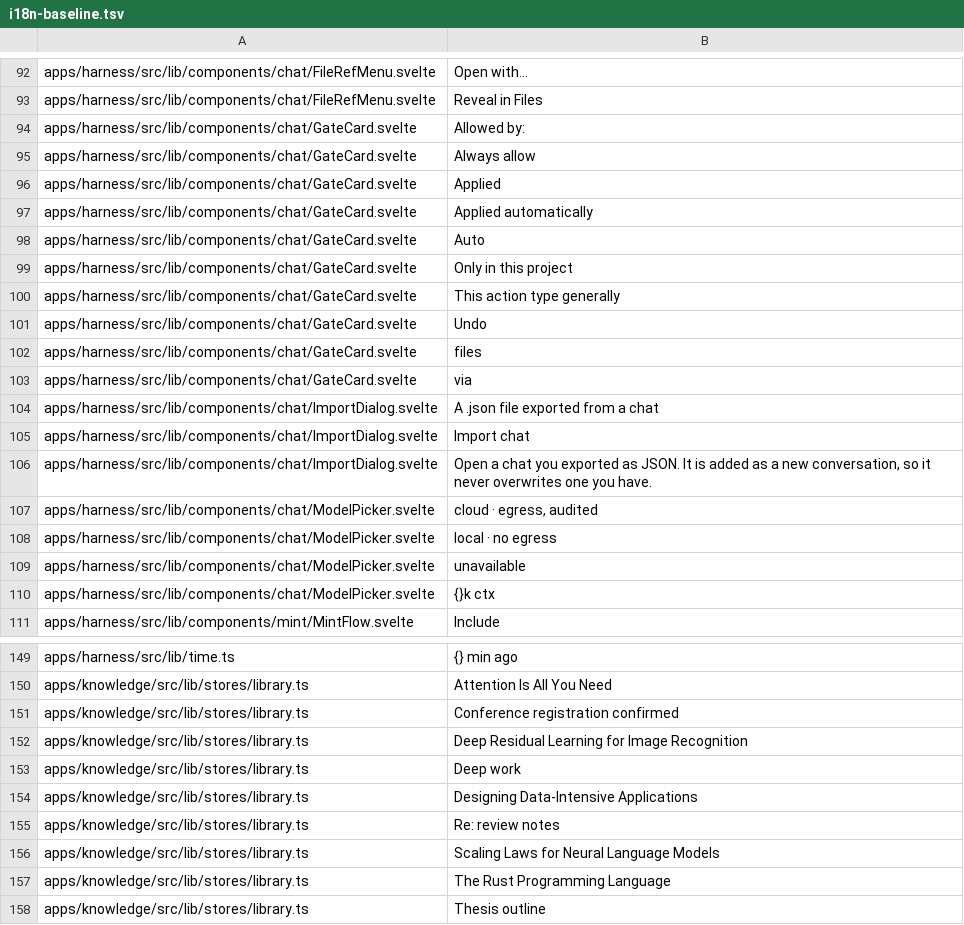
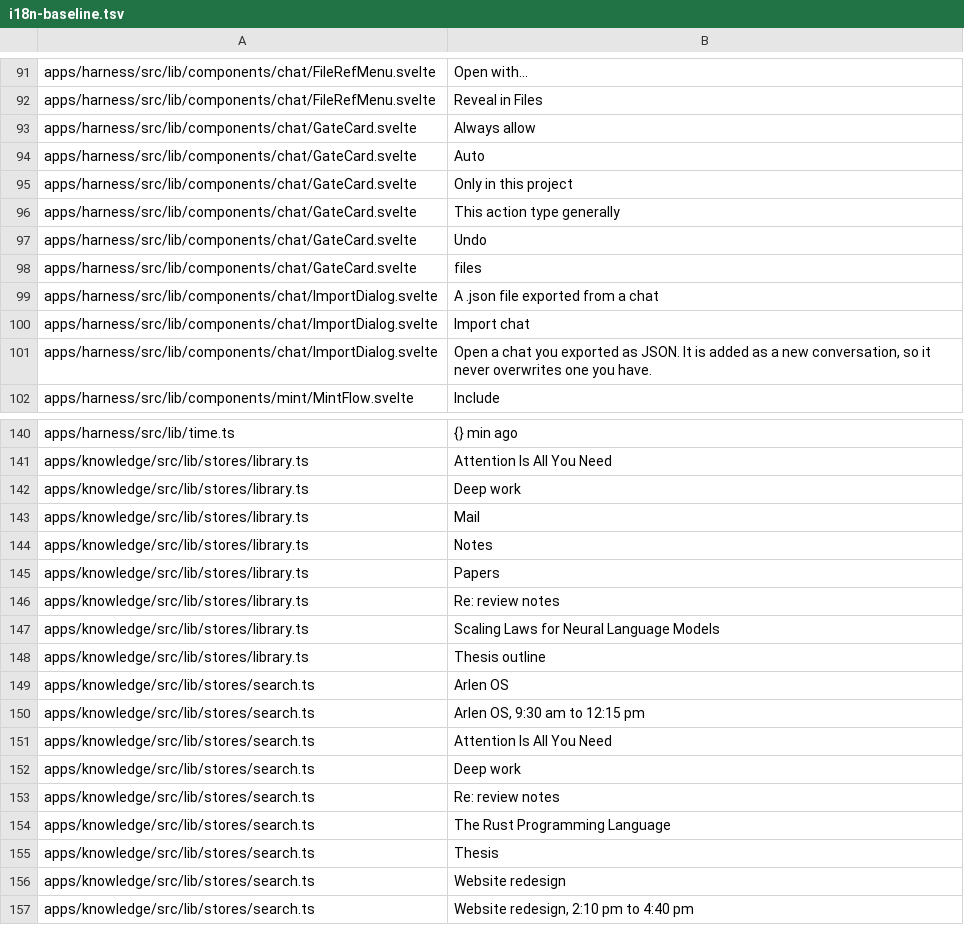
Before and after one commit to arlenos/arlen, a TSV file: dev/i18n-baseline.tsv, drawn as a sheet; only a part is shown, gaps mark what is left out; the shorter side is filled out with more unchanged rows; the diff covers the shown part only.

Commit message:
dev: the fixture names are data, not interface, and the baseline says so

```diff
--- a/dev/i18n-baseline.tsv
+++ b/dev/i18n-baseline.tsv
@@ -93,6 +92,3 @@ apps/harness/src/lib/components/chat/FileRefMenu.svelte	Open with…
 apps/harness/src/lib/components/chat/FileRefMenu.svelte	Reveal in Files
-apps/harness/src/lib/components/chat/GateCard.svelte	Allowed by:
 apps/harness/src/lib/components/chat/GateCard.svelte	Always allow
-apps/harness/src/lib/components/chat/GateCard.svelte	Applied
-apps/harness/src/lib/components/chat/GateCard.svelte	Applied automatically
 apps/harness/src/lib/components/chat/GateCard.svelte	Auto
@@ -102,3 +98,2 @@ apps/harness/src/lib/components/chat/GateCard.svelte	Undo
 apps/harness/src/lib/components/chat/GateCard.svelte	files
-apps/harness/src/lib/components/chat/GateCard.svelte	via
 apps/harness/src/lib/components/chat/ImportDialog.svelte	A .json file exported from a chat
@@ -106,6 +101,2 @@ apps/harness/src/lib/components/chat/ImportDialog.svelte	Import chat
 apps/harness/src/lib/components/chat/ImportDialog.svelte	Open a chat you exported as JSON. It is added as a new conversation, so it never overwrites one you have.
-apps/harness/src/lib/components/chat/ModelPicker.svelte	cloud · egress, audited
-apps/harness/src/lib/components/chat/ModelPicker.svelte	local · no egress
-apps/harness/src/lib/components/chat/ModelPicker.svelte	unavailable
-apps/harness/src/lib/components/chat/ModelPicker.svelte	{}k ctx
 apps/harness/src/lib/components/mint/MintFlow.svelte	Include
@@ -150,9 +141,8 @@ apps/harness/src/lib/time.ts	{} min ago
 apps/knowledge/src/lib/stores/library.ts	Attention Is All You Need
-apps/knowledge/src/lib/stores/library.ts	Conference registration confirmed
-apps/knowledge/src/lib/stores/library.ts	Deep Residual Learning for Image Recognition
 apps/knowledge/src/lib/stores/library.ts	Deep work
-apps/knowledge/src/lib/stores/library.ts	Designing Data-Intensive Applications
+apps/knowledge/src/lib/stores/library.ts	Mail
+apps/knowledge/src/lib/stores/library.ts	Notes
+apps/knowledge/src/lib/stores/library.ts	Papers
 apps/knowledge/src/lib/stores/library.ts	Re: review notes
 apps/knowledge/src/lib/stores/library.ts	Scaling Laws for Neural Language Models
-apps/knowledge/src/lib/stores/library.ts	The Rust Programming Language
 apps/knowledge/src/lib/stores/library.ts	Thesis outline
```
Also changed, not shown: 1 added row and 5 removed rows elsewhere in this file.
